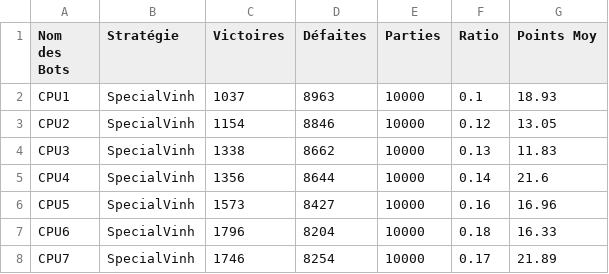
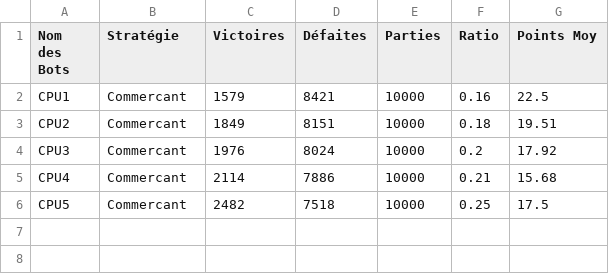
Before and after one commit to Supervinh/PNS-projet-Citadelles-21-22, a CSV file: src/main/resources/save/Meilleure Bot contre lui-même.csv, drawn as a sheet.

```diff
--- a/src/main/resources/save/Meilleure Bot contre lui-même.csv
+++ b/src/main/resources/save/Meilleure Bot contre lui-même.csv
@@ -1,8 +1,6 @@
 Nom des Bots;Stratégie;Victoires;Défaites;Parties;Ratio;Points Moy
-CPU1;SpecialVinh;1037;8963;10000;0.1;18.93
-CPU2;SpecialVinh;1154;8846;10000;0.12;13.05
-CPU3;SpecialVinh;1338;8662;10000;0.13;11.83
-CPU4;SpecialVinh;1356;8644;10000;0.14;21.6
-CPU5;SpecialVinh;1573;8427;10000;0.16;16.96
-CPU6;SpecialVinh;1796;8204;10000;0.18;16.33
-CPU7;SpecialVinh;1746;8254;10000;0.17;21.89
+CPU1;Commercant;1579;8421;10000;0.16;22.5
+CPU2;Commercant;1849;8151;10000;0.18;19.51
+CPU3;Commercant;1976;8024;10000;0.2;17.92
+CPU4;Commercant;2114;7886;10000;0.21;15.68
+CPU5;Commercant;2482;7518;10000;0.25;17.5
```
Also changed, not shown: src/main/resources/save/Meilleure Bot contre les autres.csv, 5 other files.
